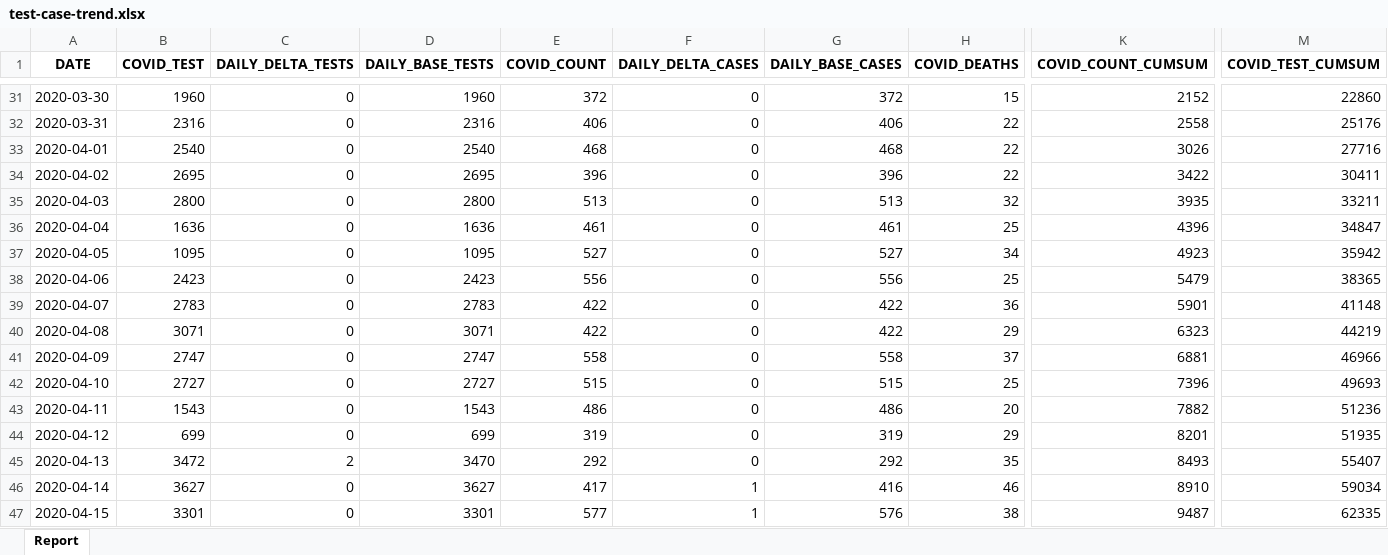
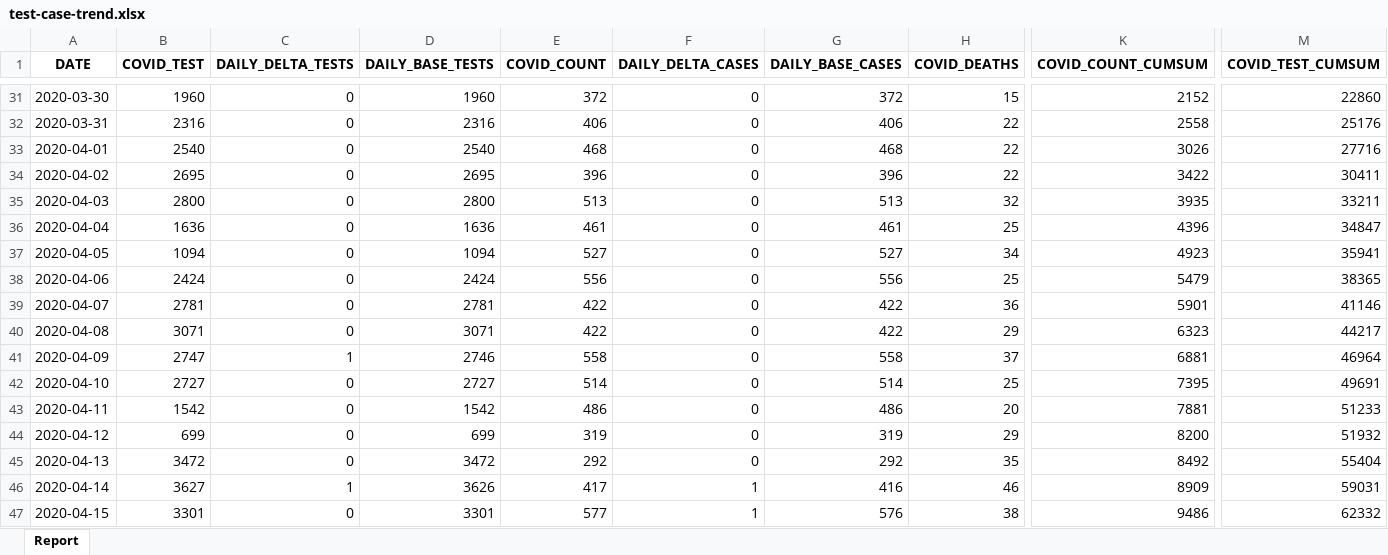
Before and after one commit to ercbk/Indiana-COVID-19-Tracker, an Excel workbook: data/test-case-trend.xlsx, sheet Report, drawn as a sheet; only a part is shown, gaps mark what is left out; values as stored, in another font and other column widths than the file's, no borders; the diff covers the shown part only; the diff names each change by its address in the sheet, - before the commit and + after, or states it on an @@ line.

```diff
--- a/data/test-case-trend.xlsx (sheet Report)
+++ b/data/test-case-trend.xlsx (sheet Report)
-B37 (COVID_TEST): 1095
+B37 (COVID_TEST): 1094
-D37 (DAILY_BASE_TESTS): 1095
+D37 (DAILY_BASE_TESTS): 1094
-M37 (COVID_TEST_CUMSUM): 35942
+M37 (COVID_TEST_CUMSUM): 35941
-B38 (COVID_TEST): 2423
+B38 (COVID_TEST): 2424
-D38 (DAILY_BASE_TESTS): 2423
+D38 (DAILY_BASE_TESTS): 2424
-B39 (COVID_TEST): 2783
+B39 (COVID_TEST): 2781
-D39 (DAILY_BASE_TESTS): 2783
+D39 (DAILY_BASE_TESTS): 2781
-M39 (COVID_TEST_CUMSUM): 41148
+M39 (COVID_TEST_CUMSUM): 41146
-M40 (COVID_TEST_CUMSUM): 44219
+M40 (COVID_TEST_CUMSUM): 44217
-C41 (DAILY_DELTA_TESTS): 0
+C41 (DAILY_DELTA_TESTS): 1
-D41 (DAILY_BASE_TESTS): 2747
+D41 (DAILY_BASE_TESTS): 2746
-M41 (COVID_TEST_CUMSUM): 46966
+M41 (COVID_TEST_CUMSUM): 46964
-E42 (COVID_COUNT): 515
+E42 (COVID_COUNT): 514
-G42 (DAILY_BASE_CASES): 515
+G42 (DAILY_BASE_CASES): 514
-K42 (COVID_COUNT_CUMSUM): 7396
+K42 (COVID_COUNT_CUMSUM): 7395
-M42 (COVID_TEST_CUMSUM): 49693
+M42 (COVID_TEST_CUMSUM): 49691
-B43 (COVID_TEST): 1543
+B43 (COVID_TEST): 1542
-D43 (DAILY_BASE_TESTS): 1543
+D43 (DAILY_BASE_TESTS): 1542
-K43 (COVID_COUNT_CUMSUM): 7882
+K43 (COVID_COUNT_CUMSUM): 7881
-M43 (COVID_TEST_CUMSUM): 51236
+M43 (COVID_TEST_CUMSUM): 51233
-K44 (COVID_COUNT_CUMSUM): 8201
+K44 (COVID_COUNT_CUMSUM): 8200
-M44 (COVID_TEST_CUMSUM): 51935
+M44 (COVID_TEST_CUMSUM): 51932
-C45 (DAILY_DELTA_TESTS): 2
+C45 (DAILY_DELTA_TESTS): 0
-D45 (DAILY_BASE_TESTS): 3470
+D45 (DAILY_BASE_TESTS): 3472
-K45 (COVID_COUNT_CUMSUM): 8493
+K45 (COVID_COUNT_CUMSUM): 8492
-M45 (COVID_TEST_CUMSUM): 55407
+M45 (COVID_TEST_CUMSUM): 55404
-C46 (DAILY_DELTA_TESTS): 0
+C46 (DAILY_DELTA_TESTS): 1
-D46 (DAILY_BASE_TESTS): 3627
+D46 (DAILY_BASE_TESTS): 3626
-K46 (COVID_COUNT_CUMSUM): 8910
+K46 (COVID_COUNT_CUMSUM): 8909
-M46 (COVID_TEST_CUMSUM): 59034
+M46 (COVID_TEST_CUMSUM): 59031
-K47 (COVID_COUNT_CUMSUM): 9487
+K47 (COVID_COUNT_CUMSUM): 9486
-M47 (COVID_TEST_CUMSUM): 62335
+M47 (COVID_TEST_CUMSUM): 62332
```
Also changed, not shown: 1 added row and 391 edited cells elsewhere in this sheet, 19 other files.
